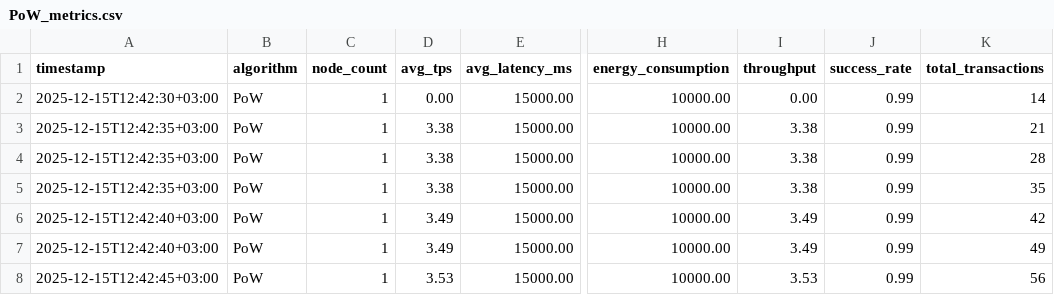
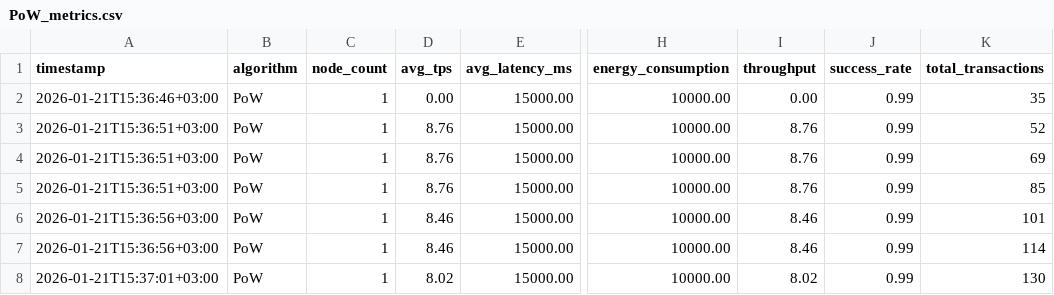
Before and after one commit to Parnishkaspb/consensus-benchmark, a CSV file: results/PoW_metrics.csv, drawn as a sheet; only a part is shown, gaps mark what is left out; the diff names each change by its address in the sheet, - before the commit and + after, or states it on an @@ line.

```diff
--- a/results/PoW_metrics.csv
+++ b/results/PoW_metrics.csv
-A2 (timestamp): 2025-12-15T12:42:30+03:00
+A2 (timestamp): 2026-01-21T15:36:46+03:00
-K2 (total_transactions): 14
+K2 (total_transactions): 35
-A3:A5 (timestamp): 2025-12-15T12:42:35+03:00
+A3:A5 (timestamp): 2026-01-21T15:36:51+03:00
-D3:D5 (avg_tps): 3.38
+D3:D5 (avg_tps): 8.76
-I3:I5 (throughput): 3.38
+I3:I5 (throughput): 8.76
-K3 (total_transactions): 21
+K3 (total_transactions): 52
-K4 (total_transactions): 28
+K4 (total_transactions): 69
-K5 (total_transactions): 35
+K5 (total_transactions): 85
-A6:A7 (timestamp): 2025-12-15T12:42:40+03:00
+A6:A7 (timestamp): 2026-01-21T15:36:56+03:00
-D6:D7 (avg_tps): 3.49
+D6:D7 (avg_tps): 8.46
-I6:I7 (throughput): 3.49
+I6:I7 (throughput): 8.46
-K6 (total_transactions): 42
+K6 (total_transactions): 101
-K7 (total_transactions): 49
+K7 (total_transactions): 114
-A8 (timestamp): 2025-12-15T12:42:45+03:00
+A8 (timestamp): 2026-01-21T15:37:01+03:00
-D8 (avg_tps): 3.53
+D8 (avg_tps): 8.02
-I8 (throughput): 3.53
+I8 (throughput): 8.02
-K8 (total_transactions): 56
+K8 (total_transactions): 130
```
Also changed, not shown: results/DAG_metrics.csv, results/PBFT_metrics.csv, 16 other files.
